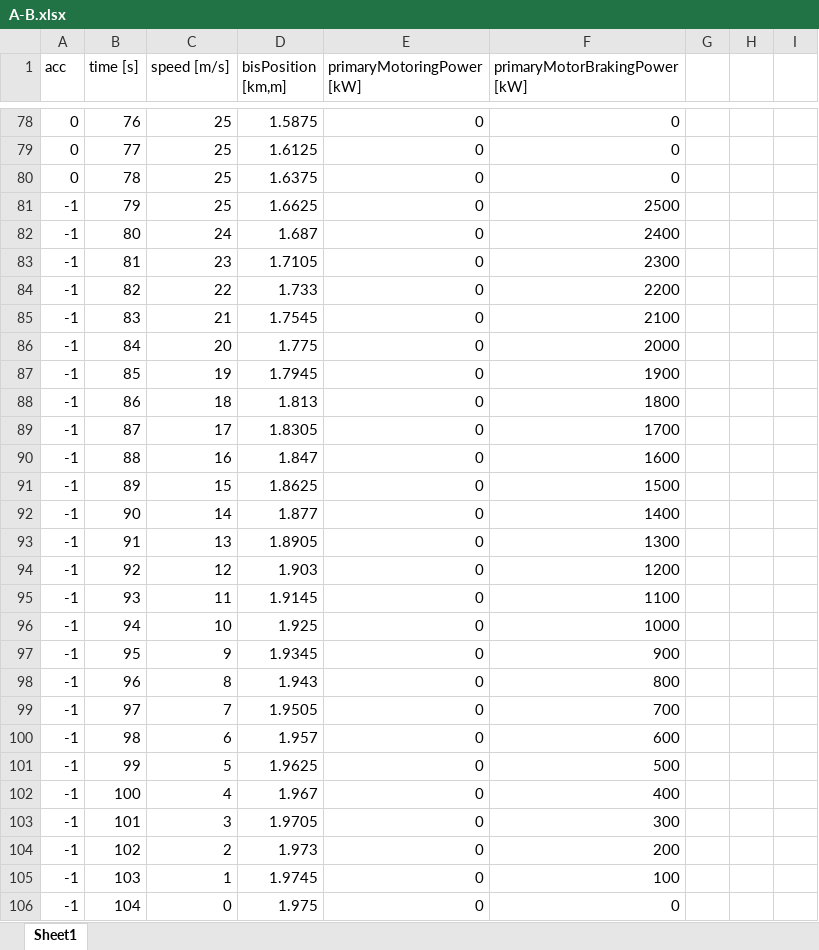
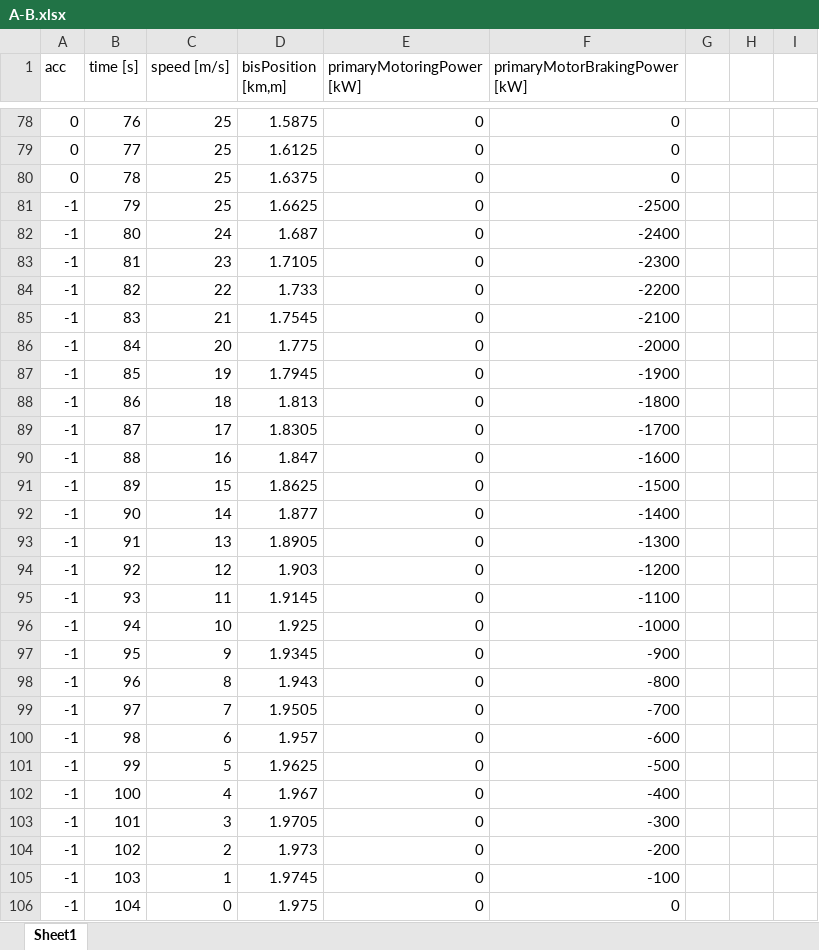
Before and after one commit to mariolagos/dc-simulator, an Excel workbook: project/3subs1train/T1/A-B.xlsx, sheet Sheet1, drawn as a sheet; only a part is shown, gaps mark what is left out; values as stored, in another font and other column widths than the file's, no borders; charts and pictures not drawn; the diff names each change by its address in the sheet, - before the commit and + after, or states it on an @@ line.

Commit message:
feat(logging): enable longtable output via injected LongTableWriter
- Add static LongTableWriter in GridModelActor with setLongWriter(...) injection
- Emit RUN meta (project/scenario/hash_tag) exactly once from GMA
- Guard all longtable writes (null-safe) to prevent NPE before injection
3S1T v0.1 baseline: DC longtable stabilised, brake split signals added

- Stabilised 3S1T (3 substations, 1 train) DC scenario as reference baseline
- Added logging for P_brk_req_W, P_brk_net_W and P_brk_res_W per train
- Logged substation V_V, I_A, P_net_W and P_loss_W and line I_A/P_W for verification
- Clarified that Train.I_A and Train.P_net_W are not yet physically valid in v0.1
- Updated README and docs to describe the 3S1T v0.1 baseline and known limitations

```diff
--- a/project/3subs1train/T1/A-B.xlsx (sheet Sheet1)
+++ b/project/3subs1train/T1/A-B.xlsx (sheet Sheet1)
-F81 (primaryMotorBrakingPower [kW]): 2500
+F81 (primaryMotorBrakingPower [kW]): -2500
-F82 (primaryMotorBrakingPower [kW]): 2400
+F82 (primaryMotorBrakingPower [kW]): -2400
-F83 (primaryMotorBrakingPower [kW]): 2300
+F83 (primaryMotorBrakingPower [kW]): -2300
-F84 (primaryMotorBrakingPower [kW]): 2200
+F84 (primaryMotorBrakingPower [kW]): -2200
-F85 (primaryMotorBrakingPower [kW]): 2100
+F85 (primaryMotorBrakingPower [kW]): -2100
-F86 (primaryMotorBrakingPower [kW]): 2000
+F86 (primaryMotorBrakingPower [kW]): -2000
-F87 (primaryMotorBrakingPower [kW]): 1900
+F87 (primaryMotorBrakingPower [kW]): -1900
-F88 (primaryMotorBrakingPower [kW]): 1800
+F88 (primaryMotorBrakingPower [kW]): -1800
-F89 (primaryMotorBrakingPower [kW]): 1700
+F89 (primaryMotorBrakingPower [kW]): -1700
-F90 (primaryMotorBrakingPower [kW]): 1600
+F90 (primaryMotorBrakingPower [kW]): -1600
-F91 (primaryMotorBrakingPower [kW]): 1500
+F91 (primaryMotorBrakingPower [kW]): -1500
-F92 (primaryMotorBrakingPower [kW]): 1400
+F92 (primaryMotorBrakingPower [kW]): -1400
-F93 (primaryMotorBrakingPower [kW]): 1300
+F93 (primaryMotorBrakingPower [kW]): -1300
-F94 (primaryMotorBrakingPower [kW]): 1200
+F94 (primaryMotorBrakingPower [kW]): -1200
-F95 (primaryMotorBrakingPower [kW]): 1100
+F95 (primaryMotorBrakingPower [kW]): -1100
-F96 (primaryMotorBrakingPower [kW]): 1000
+F96 (primaryMotorBrakingPower [kW]): -1000
-F97 (primaryMotorBrakingPower [kW]): 900
+F97 (primaryMotorBrakingPower [kW]): -900
-F98 (primaryMotorBrakingPower [kW]): 800
+F98 (primaryMotorBrakingPower [kW]): -800
-F99 (primaryMotorBrakingPower [kW]): 700
+F99 (primaryMotorBrakingPower [kW]): -700
-F100 (primaryMotorBrakingPower [kW]): 600
+F100 (primaryMotorBrakingPower [kW]): -600
-F101 (primaryMotorBrakingPower [kW]): 500
+F101 (primaryMotorBrakingPower [kW]): -500
-F102 (primaryMotorBrakingPower [kW]): 400
+F102 (primaryMotorBrakingPower [kW]): -400
-F103 (primaryMotorBrakingPower [kW]): 300
+F103 (primaryMotorBrakingPower [kW]): -300
-F104 (primaryMotorBrakingPower [kW]): 200
+F104 (primaryMotorBrakingPower [kW]): -200
-F105 (primaryMotorBrakingPower [kW]): 100
+F105 (primaryMotorBrakingPower [kW]): -100
```
Also changed, not shown: charts or pictures, 29 other files.
